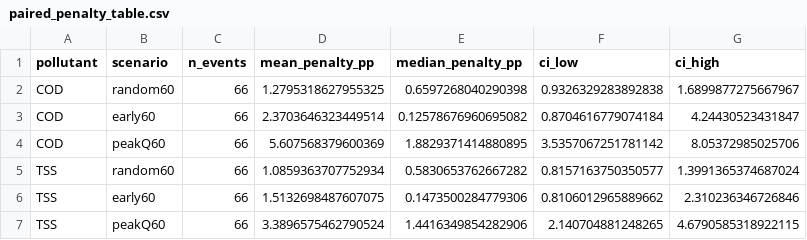
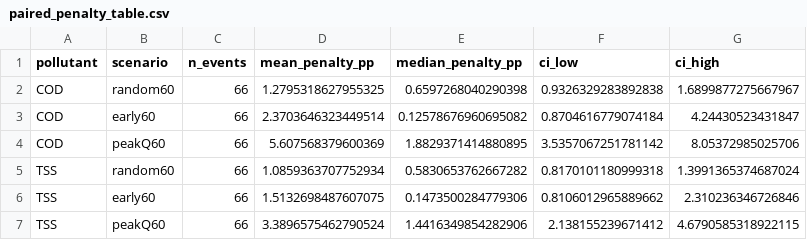
Before and after one commit to phamnam123lite-svg/graz-cod-tss-monitoring, a CSV file: paired_penalty_table.csv, drawn as a sheet.

```diff
--- a/paired_penalty_table.csv
+++ b/paired_penalty_table.csv
@@ -4,4 +4,4 @@ COD,early60,66,2.3703646323449514,0.12578676960695082,0.8704616779074184,4.24430
 COD,peakQ60,66,5.607568379600369,1.8829371414880895,3.5357067251781142,8.05372985025706
-TSS,random60,66,1.0859363707752934,0.5830653762667282,0.8157163750350577,1.3991365374687024
+TSS,random60,66,1.0859363707752934,0.5830653762667282,0.8170101180999318,1.3991365374687024
 TSS,early60,66,1.5132698487607075,0.1473500284779306,0.8106012965889662,2.310236346726846
-TSS,peakQ60,66,3.3896575462790524,1.4416349854282906,2.140704881248265,4.6790585318922115
+TSS,peakQ60,66,3.3896575462790524,1.4416349854282906,2.138155239671412,4.6790585318922115
```
Also changed, not shown: season_bootstrap_ci.csv, spearman_bootstrap_ci.csv, 20 other files.
